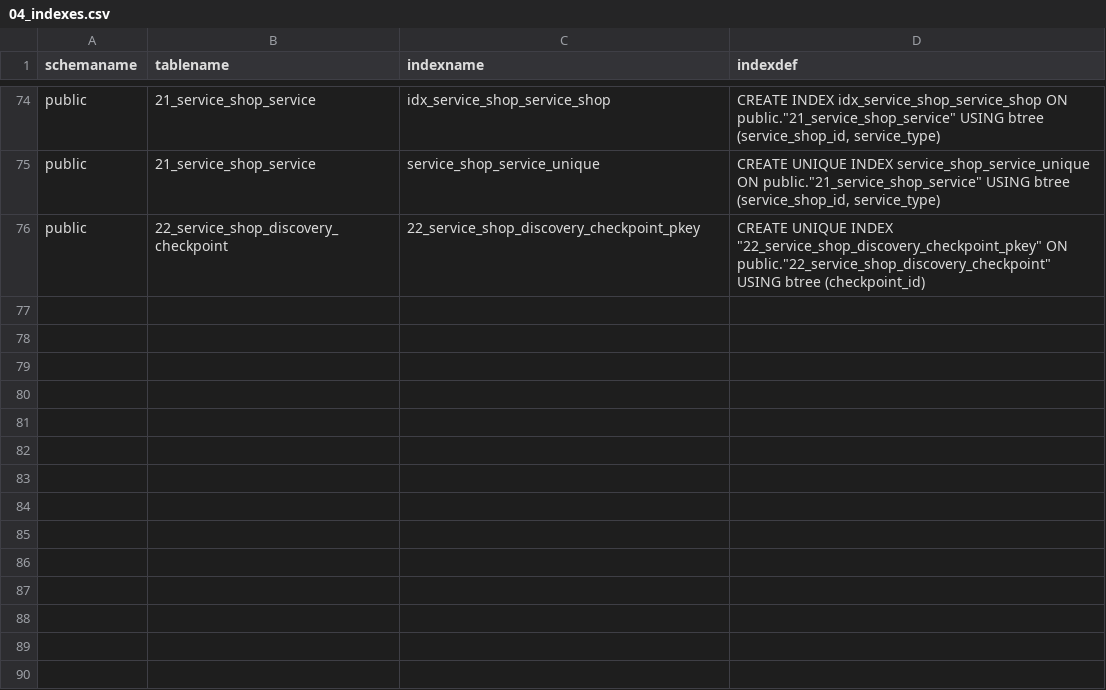
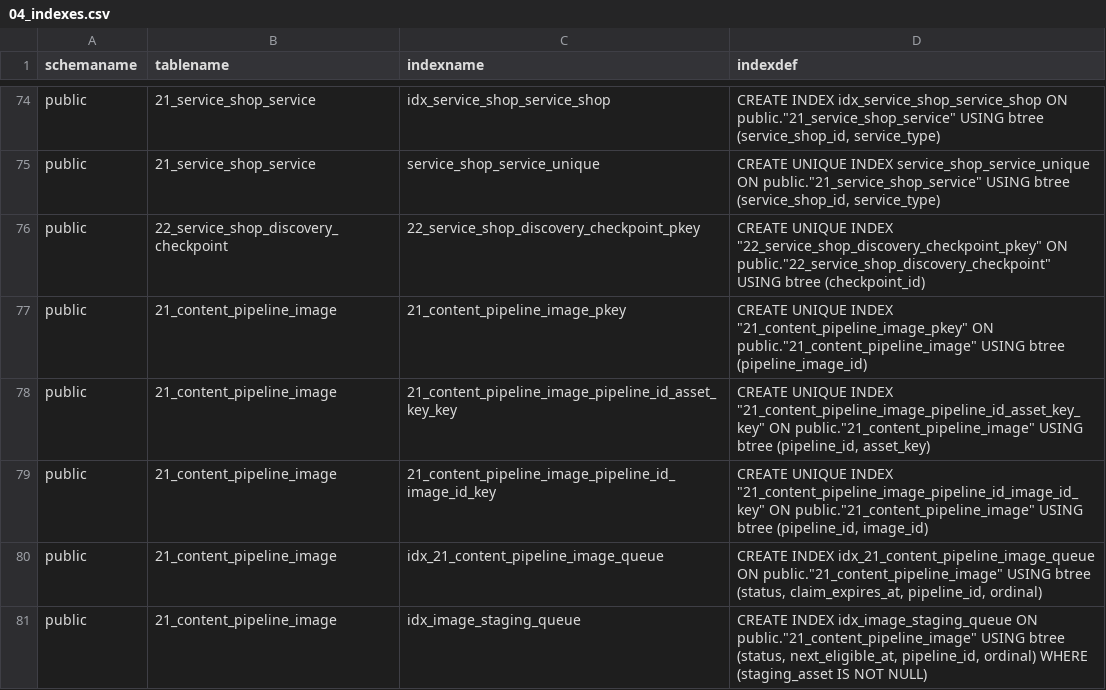
Before and after one commit to tisan82/FitBike, a CSV file: docs/04_database_schema/04_indexes.csv, drawn as a sheet; only a part is shown, gaps mark what is left out.

```diff
--- a/docs/04_database_schema/04_indexes.csv
+++ b/docs/04_database_schema/04_indexes.csv
@@ -76 +76,6 @@ public,21_service_shop_service,service_shop_service_unique,"CREATE UNIQUE INDEX
 public,22_service_shop_discovery_checkpoint,22_service_shop_discovery_checkpoint_pkey,"CREATE UNIQUE INDEX ""22_service_shop_discovery_checkpoint_pkey"" ON public.""22_service_shop_discovery_checkpoint"" USING btree (checkpoint_id)"
+public,21_content_pipeline_image,21_content_pipeline_image_pkey,"CREATE UNIQUE INDEX ""21_content_pipeline_image_pkey"" ON public.""21_content_pipeline_image"" USING btree (pipeline_image_id)"
+public,21_content_pipeline_image,21_content_pipeline_image_pipeline_id_asset_key_key,"CREATE UNIQUE INDEX ""21_content_pipeline_image_pipeline_id_asset_key_key"" ON public.""21_content_pipeline_image"" USING btree (pipeline_id, asset_key)"
+public,21_content_pipeline_image,21_content_pipeline_image_pipeline_id_image_id_key,"CREATE UNIQUE INDEX ""21_content_pipeline_image_pipeline_id_image_id_key"" ON public.""21_content_pipeline_image"" USING btree (pipeline_id, image_id)"
+public,21_content_pipeline_image,idx_21_content_pipeline_image_queue,"CREATE INDEX idx_21_content_pipeline_image_queue ON public.""21_content_pipeline_image"" USING btree (status, claim_expires_at, pipeline_id, ordinal)"
+public,21_content_pipeline_image,idx_image_staging_queue,"CREATE INDEX idx_image_staging_queue ON public.""21_content_pipeline_image"" USING btree (status, next_eligible_at, pipeline_id, ordinal) WHERE (staging_asset IS NOT NULL)"
```
Also changed, not shown: docs/04_database_schema/02_columns.csv, docs/04_database_schema/03_constraints.csv, 22 other files.
